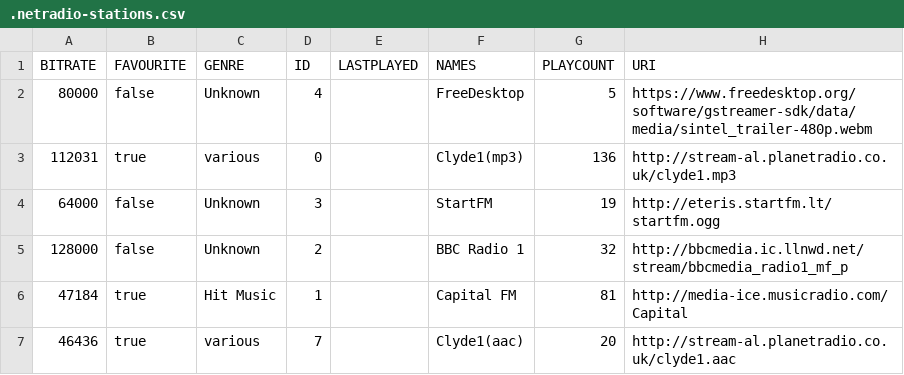
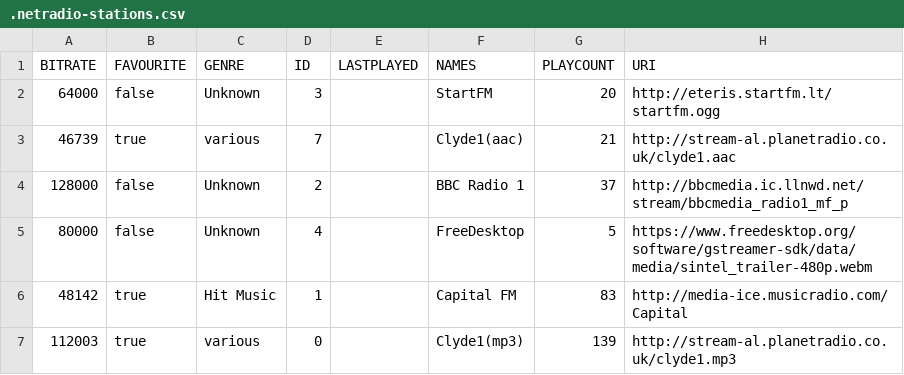
Before and after one commit to lemon-codes/NetRadio, a CSV file: .netradio-stations.csv, drawn as a sheet.

```diff
--- a/.netradio-stations.csv
+++ b/.netradio-stations.csv
@@ -1,7 +1,7 @@
 "BITRATE","FAVOURITE","GENRE","ID","LASTPLAYED","NAMES","PLAYCOUNT","URI"
+"64000","false","Unknown","3","","StartFM","20","http://eteris.startfm.lt/startfm.ogg"
+"46739","true","various","7","","Clyde1(aac)","21","http://stream-al.planetradio.co.uk/clyde1.aac"
+"128000","false","Unknown","2","","BBC Radio 1","37","http://bbcmedia.ic.llnwd.net/stream/bbcmedia_radio1_mf_p"
 "80000","false","Unknown","4","","FreeDesktop","5","https://www.freedesktop.org/software/gstreamer-sdk/data/media/sintel_trailer-480p.webm"
-"112031","true","various","0","","Clyde1(mp3)","136","http://stream-al.planetradio.co.uk/clyde1.mp3"
-"64000","false","Unknown","3","","StartFM","19","http://eteris.startfm.lt/startfm.ogg"
-"128000","false","Unknown","2","","BBC Radio 1","32","http://bbcmedia.ic.llnwd.net/stream/bbcmedia_radio1_mf_p"
-"47184","true","Hit Music","1","","Capital FM","81","http://media-ice.musicradio.com/Capital"
-"46436","true","various","7","","Clyde1(aac)","20","http://stream-al.planetradio.co.uk/clyde1.aac"
+"48142","true","Hit Music","1","","Capital FM","83","http://media-ice.musicradio.com/Capital"
+"112003","true","various","0","","Clyde1(mp3)","139","http://stream-al.planetradio.co.uk/clyde1.mp3"
```
Also changed, not shown: 4 other files.
